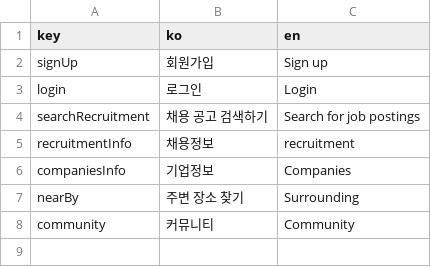
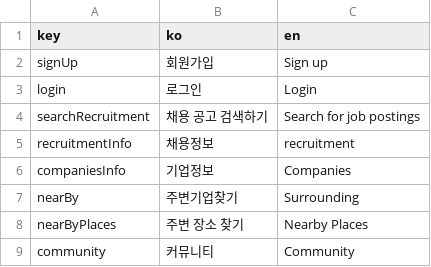
Before and after one commit to D138-lab/JobForeigner-FrontEnd, a CSV file: translations/commonTranslations.csv, drawn as a sheet.

```diff
--- a/translations/commonTranslations.csv
+++ b/translations/commonTranslations.csv
@@ -6,3 +6,4 @@ recruitmentInfo,채용정보,recruitment
 companiesInfo,기업정보,Companies
-nearBy,주변 장소 찾기,Surrounding
+nearBy,주변기업찾기,Surrounding
+nearByPlaces,주변 장소 찾기,Nearby Places
 community,커뮤니티,Community
```
Also changed, not shown: 3 other files.
